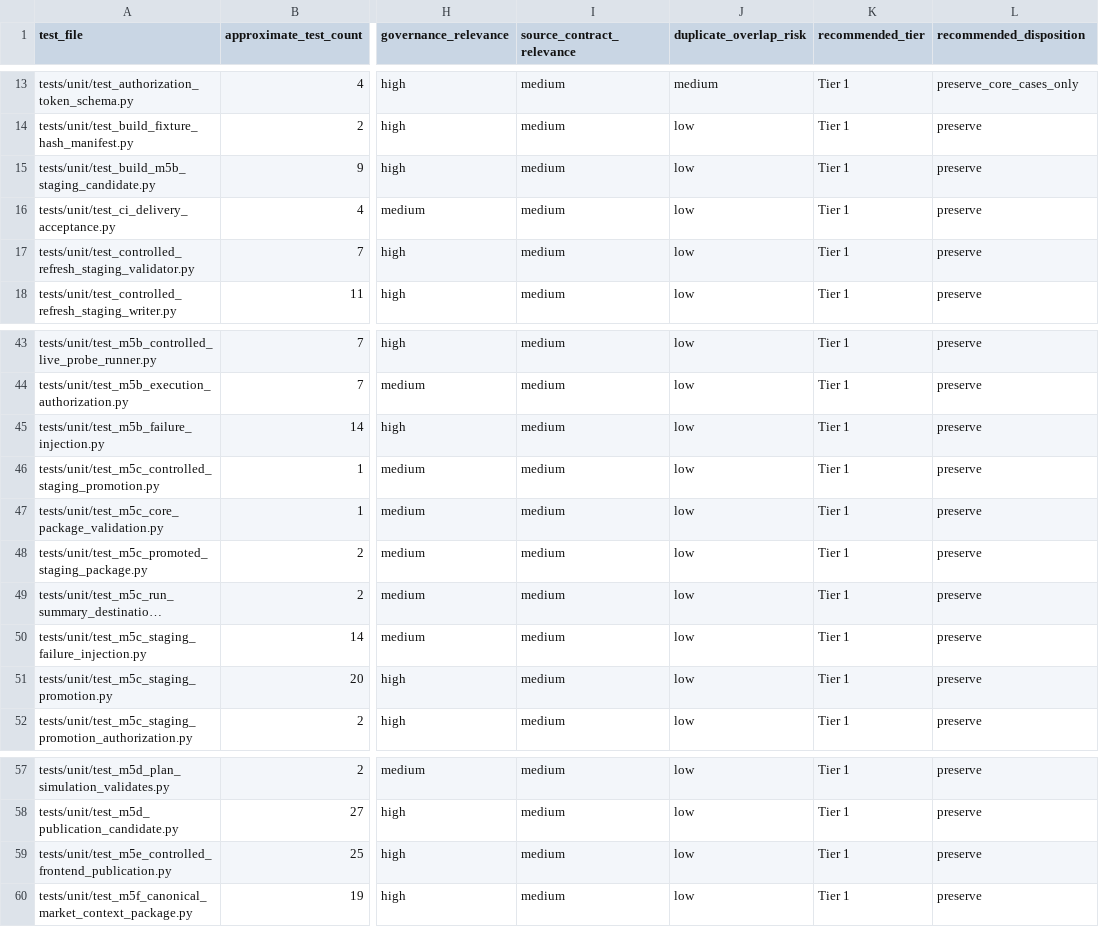
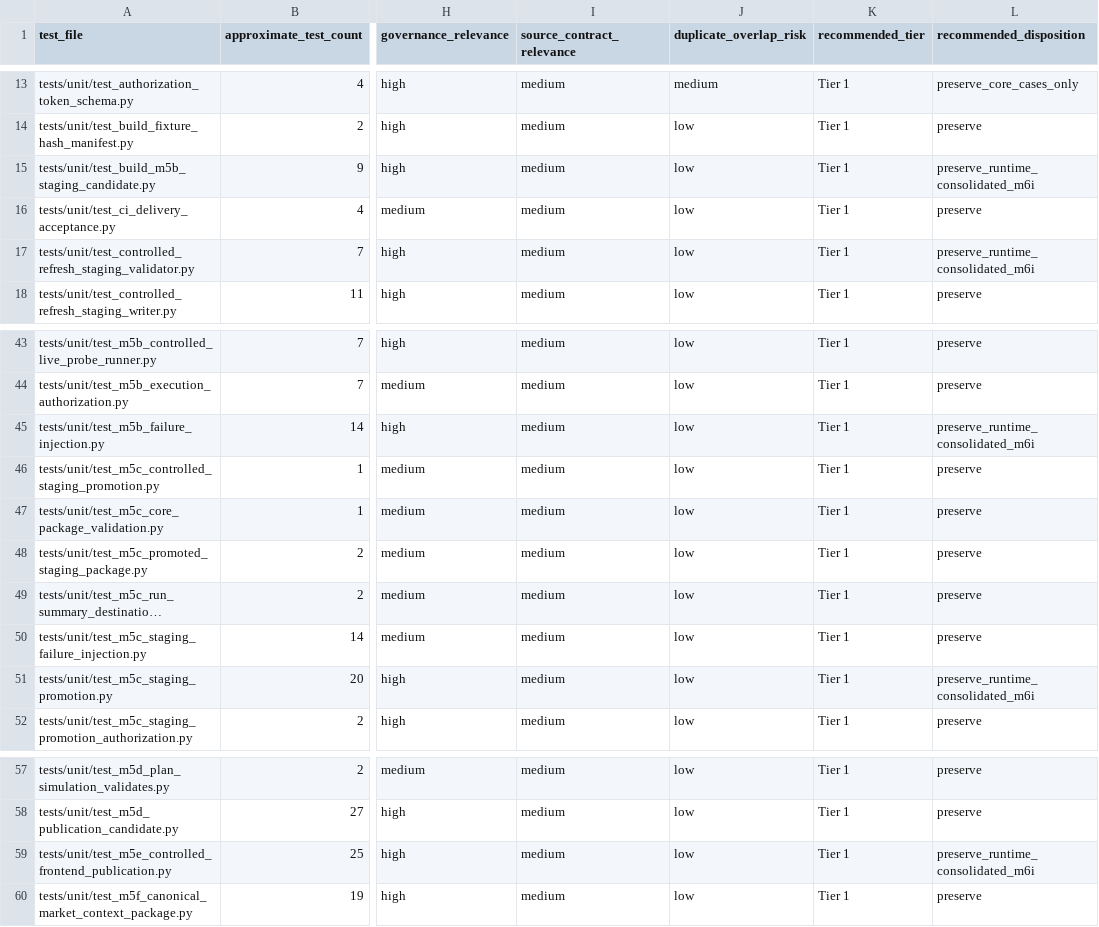
Before and after one commit to SmartyJohnway/tw-market-live-data-intelligence, a CSV file: docs/reviews/m6h_test_inventory.csv, drawn as a sheet; only a part is shown, gaps mark what is left out; long unchanged cells end in …; the diff names each change by its address in the sheet, - before the commit and + after, or states it on an @@ line.

Commit message:
Add M6I risk ownership consolidation

```diff
--- a/docs/reviews/m6h_test_inventory.csv
+++ b/docs/reviews/m6h_test_inventory.csv
-L15 (recommended_disposition): preserve
+L15 (recommended_disposition): preserve_runtime_consolidated_m6i
-L17 (recommended_disposition): preserve
+L17 (recommended_disposition): preserve_runtime_consolidated_m6i
-L45 (recommended_disposition): preserve
+L45 (recommended_disposition): preserve_runtime_consolidated_m6i
-L51 (recommended_disposition): preserve
+L51 (recommended_disposition): preserve_runtime_consolidated_m6i
-L59 (recommended_disposition): preserve
+L59 (recommended_disposition): preserve_runtime_consolidated_m6i
```
Also changed, not shown: 7 other files.
